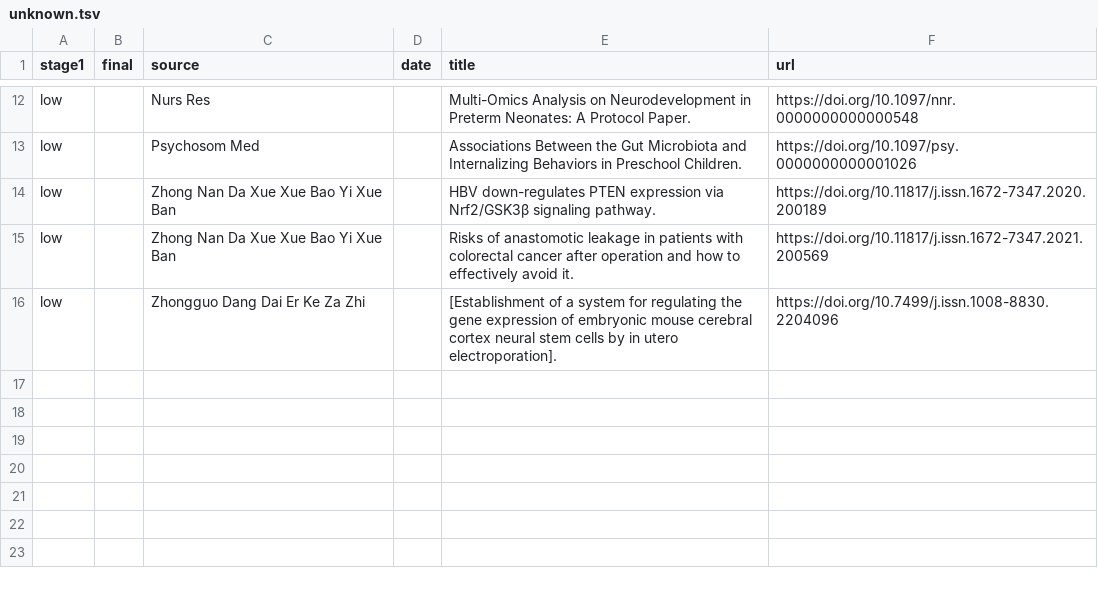
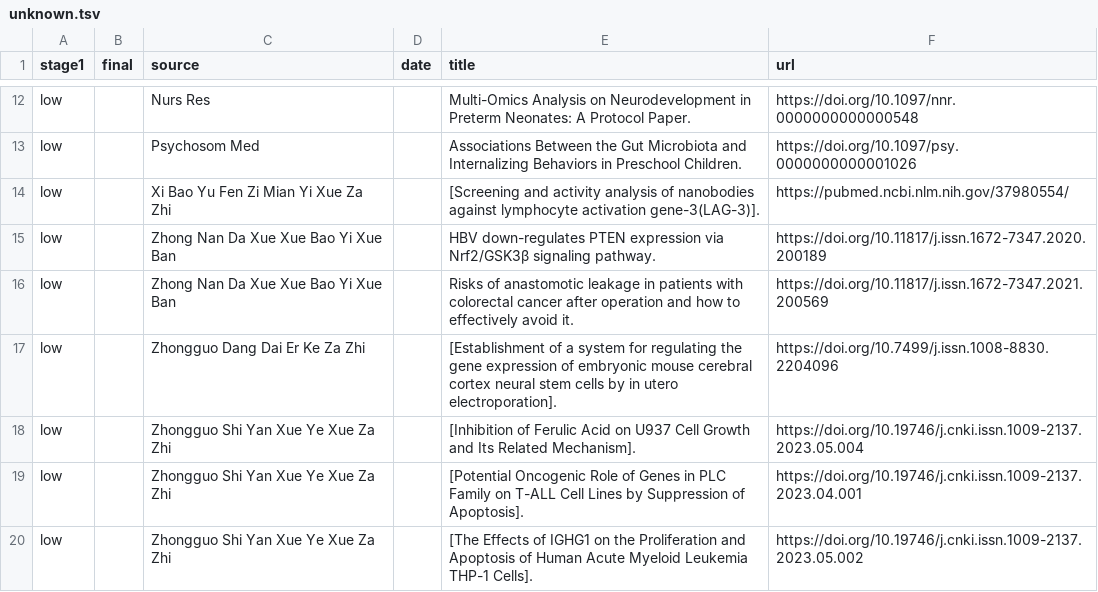
Before and after one commit to marveloushaotian/trawl, a TSV file: data/archive/screened/unknown.tsv, drawn as a sheet; only a part is shown, gaps mark what is left out; the diff names each change by its address in the sheet, - before the commit and + after, or states it on an @@ line.

Commit message:
trawl archive: 2023-01

```diff
--- a/data/archive/screened/unknown.tsv
+++ b/data/archive/screened/unknown.tsv
+row 14: low |  | Xi Bao Yu Fen Zi Mian Yi Xue Za Zhi |  | [Screening and activity analysis of nanobodies against lymphocyte activation gene-3(LAG-3)]. | https://pubmed.ncbi.nlm.nih.gov/37980554/
+row 18: low |  | Zhongguo Shi Yan Xue Ye Xue Za Zhi |  | [Inhibition of Ferulic Acid on U937 Cell Growth and Its Related Mechanism]. | https://doi.org/10.19746/j.cnki.issn.1009-2137.2023.05.004
+row 19: low |  | Zhongguo Shi Yan Xue Ye Xue Za Zhi |  | [Potential Oncogenic Role of Genes in PLC Family on T-ALL Cell Lines by Suppression of Apoptosis]. | https://doi.org/10.19746/j.cnki.issn.1009-2137.2023.04.001
+row 20: low |  | Zhongguo Shi Yan Xue Ye Xue Za Zhi |  | [The Effects of IGHG1 on the Proliferation and Apoptosis of Human Acute Myeloid Leukemia THP-1 Cells]. | https://doi.org/10.19746/j.cnki.issn.1009-2137.2023.05.002
```
Also changed, not shown: 4 other files.
